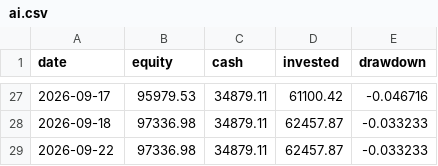
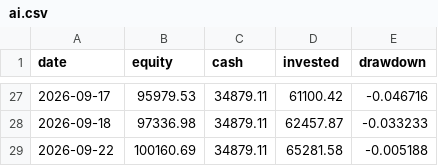
Before and after one commit to quietdesk-7c2/portfolio-desk, a CSV file: state/history/ai.csv, drawn as a sheet; only a part is shown, gaps mark what is left out.

```diff
--- a/state/history/ai.csv
+++ b/state/history/ai.csv
@@ -28,2 +28,2 @@ date,equity,cash,invested,drawdown
 2026-09-18,97336.98,34879.11,62457.87,-0.033233
-2026-09-22,97336.98,34879.11,62457.87,-0.033233
+2026-09-22,100160.69,34879.11,65281.58,-0.005188
```
Also changed, not shown: state/history/core.csv, state/history/moonshot.csv, 4 other files.
